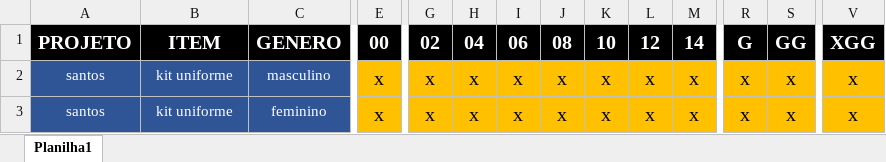
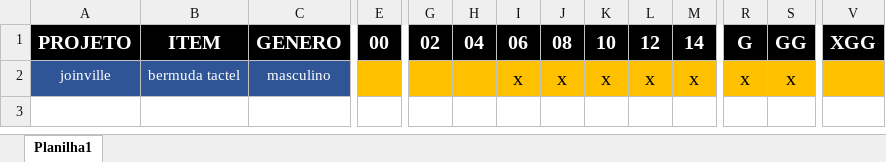
Before and after one commit to Alexandre1313/system_sys_back, an Excel workbook: core/utils/cadastrodeitens.xlsx, sheet Planilha1, drawn as a sheet; only a part is shown, gaps mark what is left out; values as stored, in another font and other column widths than the file's, no borders; rows hold the shown columns only; the diff names each change by its address in the sheet, - before the commit and + after, or states it on an @@ line.

```diff
--- a/core/utils/cadastrodeitens.xlsx (sheet Planilha1)
+++ b/core/utils/cadastrodeitens.xlsx (sheet Planilha1)
-A2: santos
+A2: joinville
-B2: kit uniforme
+B2: bermuda tactel
-E2: x
+E2: (empty)
-G2: x
+G2: (empty)
-H2: x
+H2: (empty)
-V2: x
+V2: (empty)
-row 3: santos | kit uniforme | feminino | x | x | x | x | x | x | x | x | x | x | x
```
Also changed, not shown: core/utils/cadendereco.xlsx, 5 other files.
